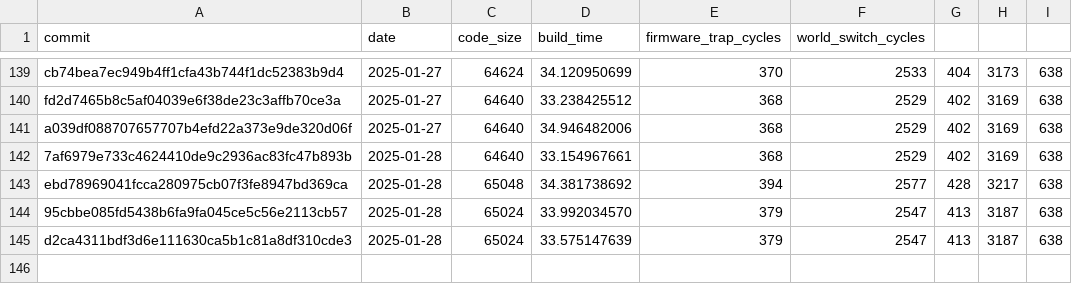
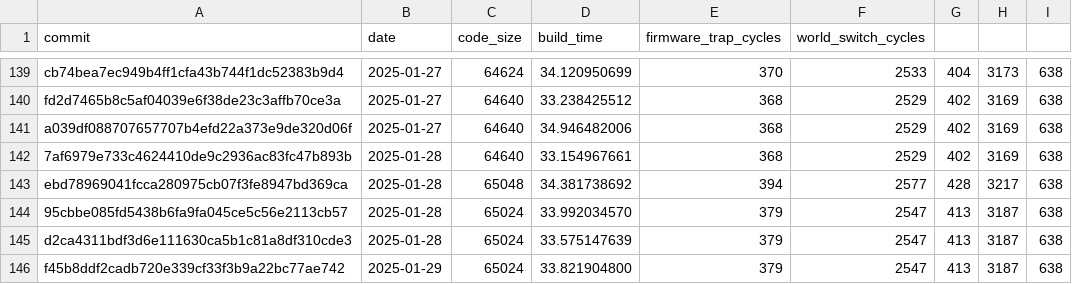
Before and after one commit to CharlyCst/miralis-commit-stats, a CSV file: stats.csv, drawn as a sheet; only a part is shown, gaps mark what is left out.

Commit message:
[Automated] push stats from Miralis CI

```diff
--- a/stats.csv
+++ b/stats.csv
@@ -145 +145,2 @@ ebd78969041fcca280975cb07f3fe8947bd369ca, 2025-01-28, 65048, 34.381738692, 394,
 d2ca4311bdf3d6e111630ca5b1c81a8df310cde3, 2025-01-28, 65024, 33.575147639, 379, 2547,413,3187,638
+f45b8ddf2cadb720e339cf33f3b9a22bc77ae742, 2025-01-29, 65024, 33.821904800, 379, 2547,413,3187,638
```
